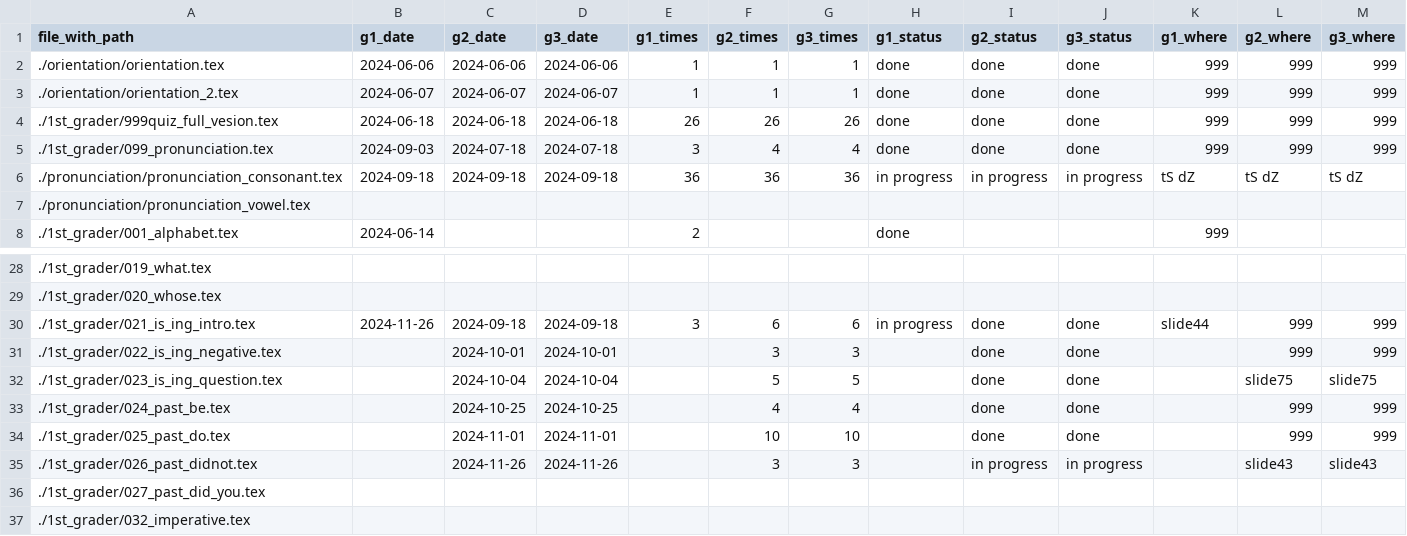
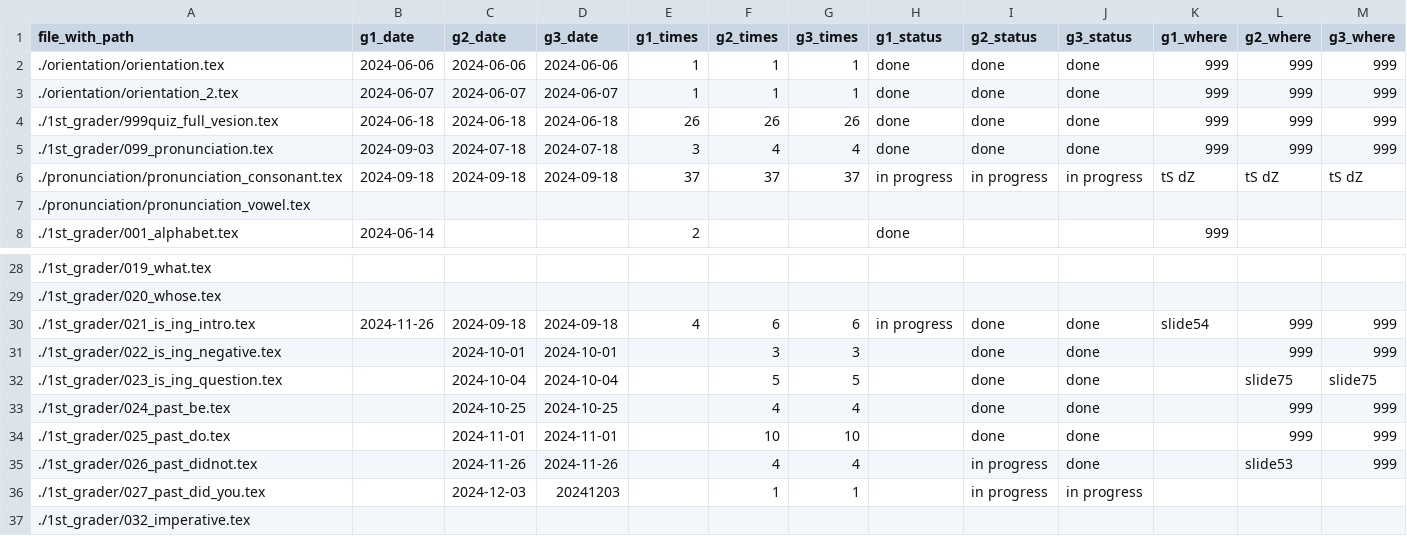
Before and after one commit to iotsuka1958/english_slides, a CSV file: work_log.csv, drawn as a sheet; only a part is shown, gaps mark what is left out.

```diff
--- a/work_log.csv
+++ b/work_log.csv
@@ -5,3 +5,3 @@ file_with_path,g1_date,g2_date,g3_date,g1_times,g2_times,g3_times,g1_status,g2_s
 ./1st_grader/099_pronunciation.tex,2024-09-03,2024-07-18,2024-07-18,3,4,4,done,done,done,999,999,999
-./pronunciation/pronunciation_consonant.tex,2024-09-18,2024-09-18,2024-09-18,36,36,36,in progress,in progress,in progress,tS dZ,tS dZ,tS dZ
+./pronunciation/pronunciation_consonant.tex,2024-09-18,2024-09-18,2024-09-18,37,37,37,in progress,in progress,in progress,tS dZ,tS dZ,tS dZ
 ./pronunciation/pronunciation_vowel.tex,,,,,,,,,,,,
@@ -29,3 +29,3 @@ file_with_path,g1_date,g2_date,g3_date,g1_times,g2_times,g3_times,g1_status,g2_s
 ./1st_grader/020_whose.tex,,,,,,,,,,,,
-./1st_grader/021_is_ing_intro.tex,2024-11-26,2024-09-18,2024-09-18,3,6,6,in progress,done,done,slide44,999,999
+./1st_grader/021_is_ing_intro.tex,2024-11-26,2024-09-18,2024-09-18,4,6,6,in progress,done,done,slide54,999,999
 ./1st_grader/022_is_ing_negative.tex,,2024-10-01,2024-10-01,,3,3,,done,done,,999,999
@@ -34,4 +34,4 @@ file_with_path,g1_date,g2_date,g3_date,g1_times,g2_times,g3_times,g1_status,g2_s
 ./1st_grader/025_past_do.tex,,2024-11-01,2024-11-01,,10,10,,done,done,,999,999
-./1st_grader/026_past_didnot.tex,,2024-11-26,2024-11-26,,3,3,,in progress,in progress,,slide43,slide43
-./1st_grader/027_past_did_you.tex,,,,,,,,,,,,
+./1st_grader/026_past_didnot.tex,,2024-11-26,2024-11-26,,4,4,,in progress,done,,slide53,999
+./1st_grader/027_past_did_you.tex,,2024-12-03,20241203,,1,1,,in progress,in progress,,,
 ./1st_grader/032_imperative.tex,,,,,,,,,,,,
```
Also changed, not shown: classroom.csv, 4 other files.
